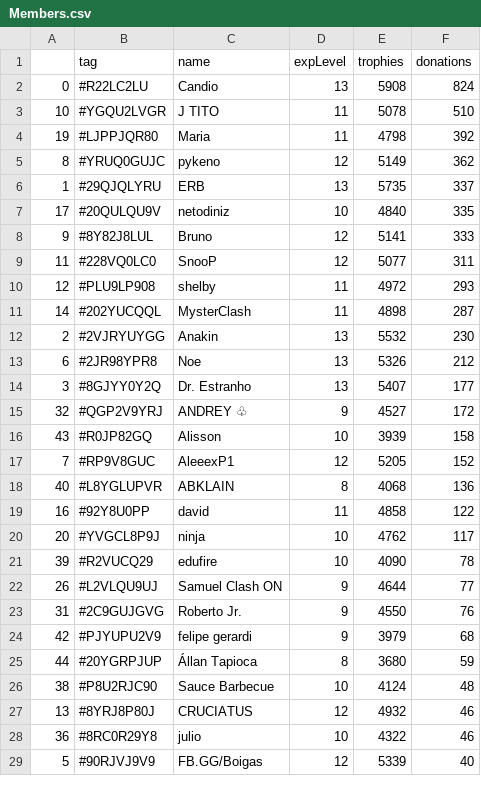
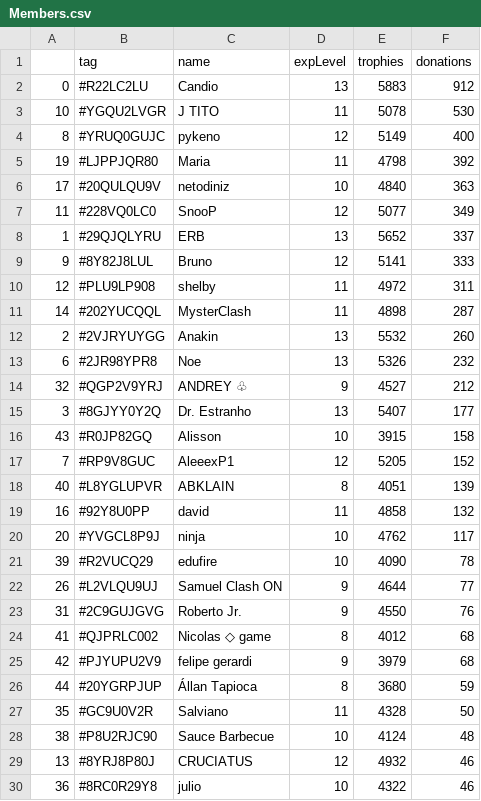
Before and after one commit to Brunopbb/APIClashRoyale, a CSV file: Members.csv, drawn as a sheet; only a part is shown; the shorter side is filled out with more unchanged rows; the diff covers the shown part only.

Commit message:
Atualização

```diff
--- a/Members.csv
+++ b/Members.csv
@@ -1,20 +1,20 @@
 ,tag,name,expLevel,trophies,donations
-0,#R22LC2LU,Candio,13,5908,824
-10,#YGQU2LVGR,J TITO,11,5078,510
+0,#R22LC2LU,Candio,13,5883,912
+10,#YGQU2LVGR,J TITO,11,5078,530
+8,#YRUQ0GUJC,pykeno,12,5149,400
 19,#LJPPJQR80,Maria,11,4798,392
-8,#YRUQ0GUJC,pykeno,12,5149,362
-1,#29QJQLYRU,ERB,13,5735,337
-17,#20QULQU9V,netodiniz,10,4840,335
+17,#20QULQU9V,netodiniz,10,4840,363
+11,#228VQ0LC0,SnooP,12,5077,349
+1,#29QJQLYRU,ERB,13,5652,337
 9,#8Y82J8LUL,Bruno,12,5141,333
-11,#228VQ0LC0,SnooP,12,5077,311
-12,#PLU9LP908,shelby,11,4972,293
+12,#PLU9LP908,shelby,11,4972,311
 14,#202YUCQQL,MysterClash,11,4898,287
-2,#2VJRYUYGG,Anakin,13,5532,230
-6,#2JR98YPR8,Noe,13,5326,212
+2,#2VJRYUYGG,Anakin,13,5532,260
+6,#2JR98YPR8,Noe,13,5326,232
+32,#QGP2V9YRJ,ANDREY ♧,9,4527,212
 3,#8GJYY0Y2Q,Dr. Estranho,13,5407,177
-32,#QGP2V9YRJ,ANDREY ♧,9,4527,172
-43,#R0JP82GQ,Alisson,10,3939,158
+43,#R0JP82GQ,Alisson,10,3915,158
 7,#RP9V8GUC,AleeexP1,12,5205,152
-40,#L8YGLUPVR,ABKLAIN,8,4068,136
-16,#92Y8U0PP,david,11,4858,122
+40,#L8YGLUPVR,ABKLAIN,8,4051,139
+16,#92Y8U0PP,david,11,4858,132
 20,#YVGCL8P9J,ninja,10,4762,117
@@ -23,4 +23,6 @@
 31,#2C9GUJGVG,Roberto Jr.,9,4550,76
+41,#QJPRLC002,Nicolas ◇ game,8,4012,68
 42,#PJYUPU2V9,felipe gerardi,9,3979,68
 44,#20YGRPJUP,Állan Tapioca,8,3680,59
+35,#GC9U0V2R,Salviano,11,4328,50
 38,#P8U2RJC90,Sauce Barbecue,10,4124,48
```
Also changed, not shown: 1 added row and 3 removed rows elsewhere in this file.
